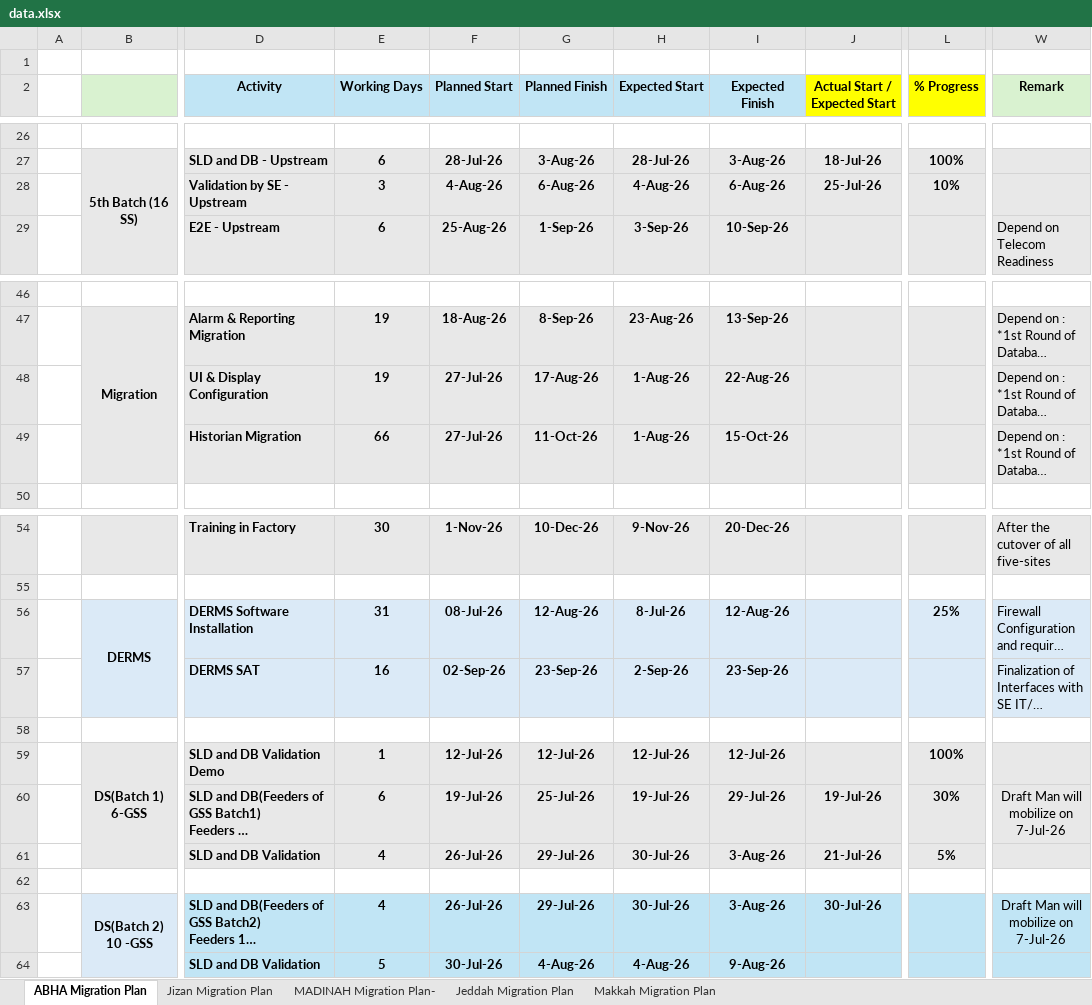
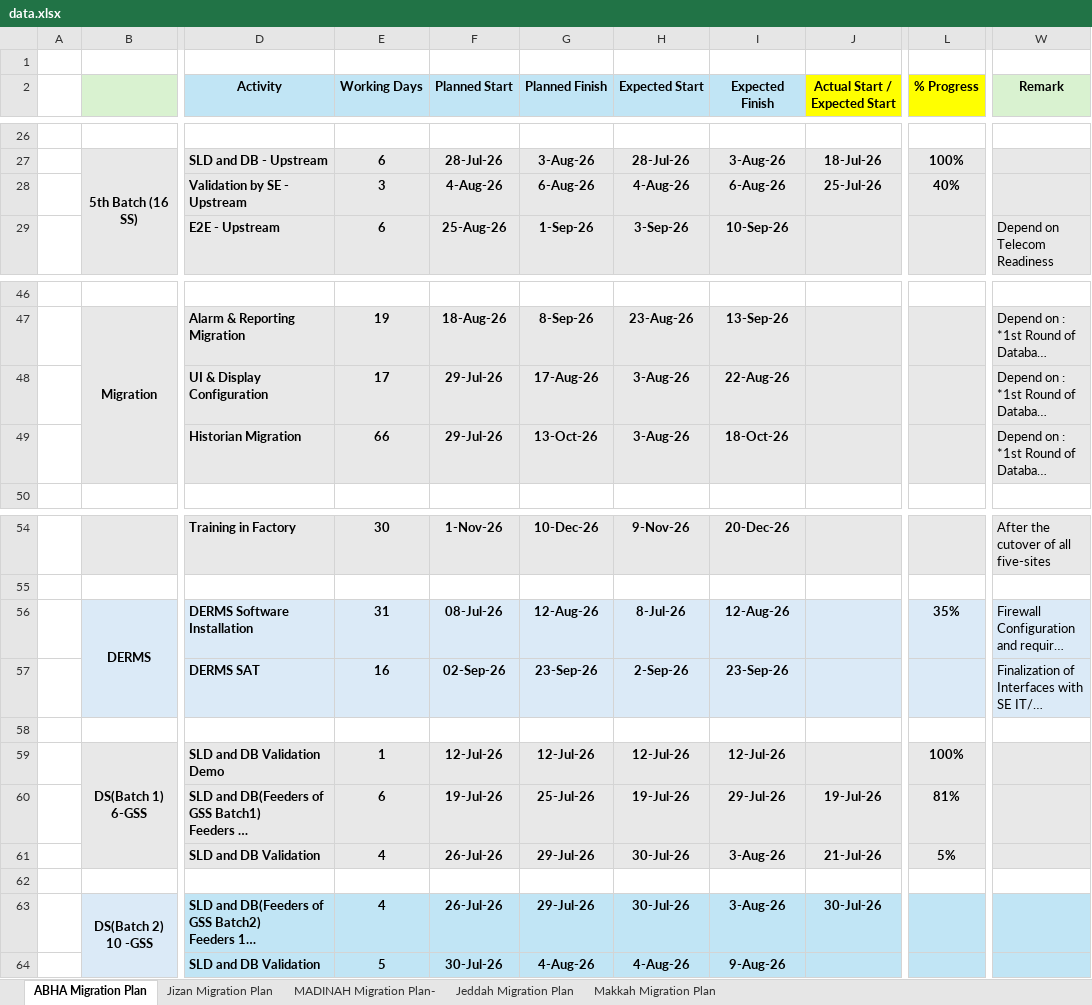
Before and after one commit to project-planning-dashboard/SDCC-Migration-Plan-Report, an Excel workbook: data.xlsx, sheet ABHA Migration Plan, drawn as a sheet; only a part is shown, gaps mark what is left out; long unchanged cells end in …; values as stored, in another font and other column widths than the file's, no borders; charts and pictures and conditional formats not drawn; the diff names each change by its address in the sheet, - before the commit and + after, or states it on an @@ line.

```diff
--- a/data.xlsx (sheet ABHA Migration Plan)
+++ b/data.xlsx (sheet ABHA Migration Plan)
-L28 (% Progress): 10%
+L28 (% Progress): 40%
-E48 (Working Days): 19
+E48 (Working Days): 17
-F48:F49 (Planned Start): 27-Jul-26
+F48:F49 (Planned Start): 29-Jul-26
-H48:H49 (Expected Start): 1-Aug-26
+H48:H49 (Expected Start): 3-Aug-26
-G49 (Planned Finish): 11-Oct-26
+G49 (Planned Finish): 13-Oct-26
-I49 (Expected Finish): 15-Oct-26
+I49 (Expected Finish): 18-Oct-26
-L56 (% Progress): 25%
+L56 (% Progress): 35%
-L60 (% Progress): 30%
+L60 (% Progress): 81%
-W60 (Remark): Draft Man will mobilize on 7-Jul-26
+W60 (Remark): (empty)
-W63 (Remark): Draft Man will mobilize on 7-Jul-26
+W63 (Remark): (empty)
```
Also changed, not shown: sheet Makkah Migration Plan, sheet MADINAH Migration Plan-, sheet Jizan Migration Plan, sheet Jeddah Migration Plan, formulas that keep their value, hidden cells.
